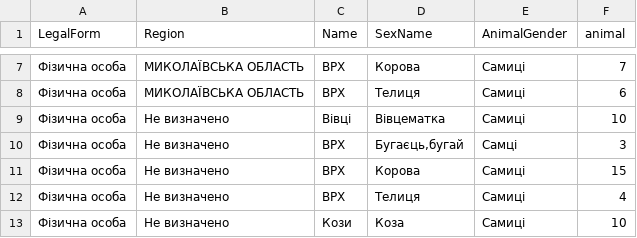
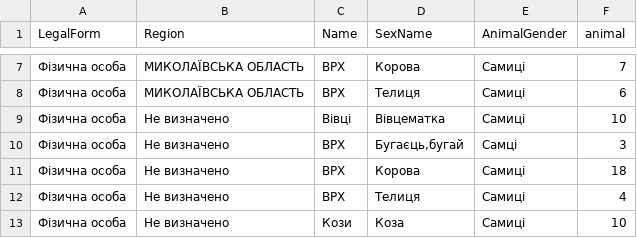
Before and after one commit to verprog/statapp, a CSV file: apps/data/AnimalData.csv, drawn as a sheet; only a part is shown, gaps mark what is left out; the diff covers the shown part only.

```diff
--- a/apps/data/AnimalData.csv
+++ b/apps/data/AnimalData.csv
@@ -10,3 +10,3 @@
 Фізична особа,Не визначено,ВРХ,"Бугаєць,бугай",Самці,3
-Фізична особа,Не визначено,ВРХ,Корова,Самиці,15
+Фізична особа,Не визначено,ВРХ,Корова,Самиці,18
 Фізична особа,Не визначено,ВРХ,Телиця,Самиці,4
```
Also changed, not shown: 10 added rows and 7 edited cells elsewhere in this file, apps/data/LandData.csv, apps/data/base_result.csv, 23 other files.
